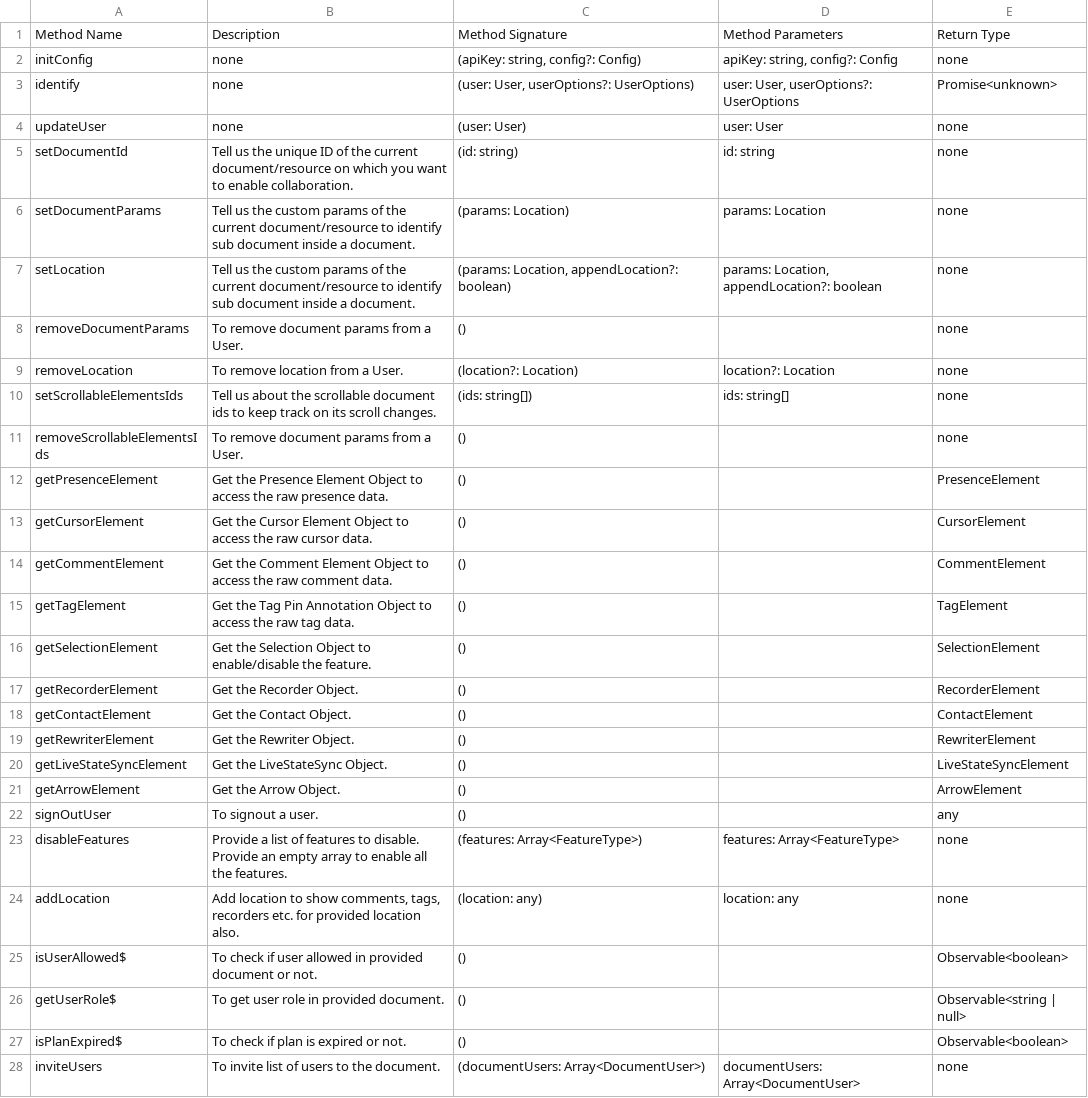
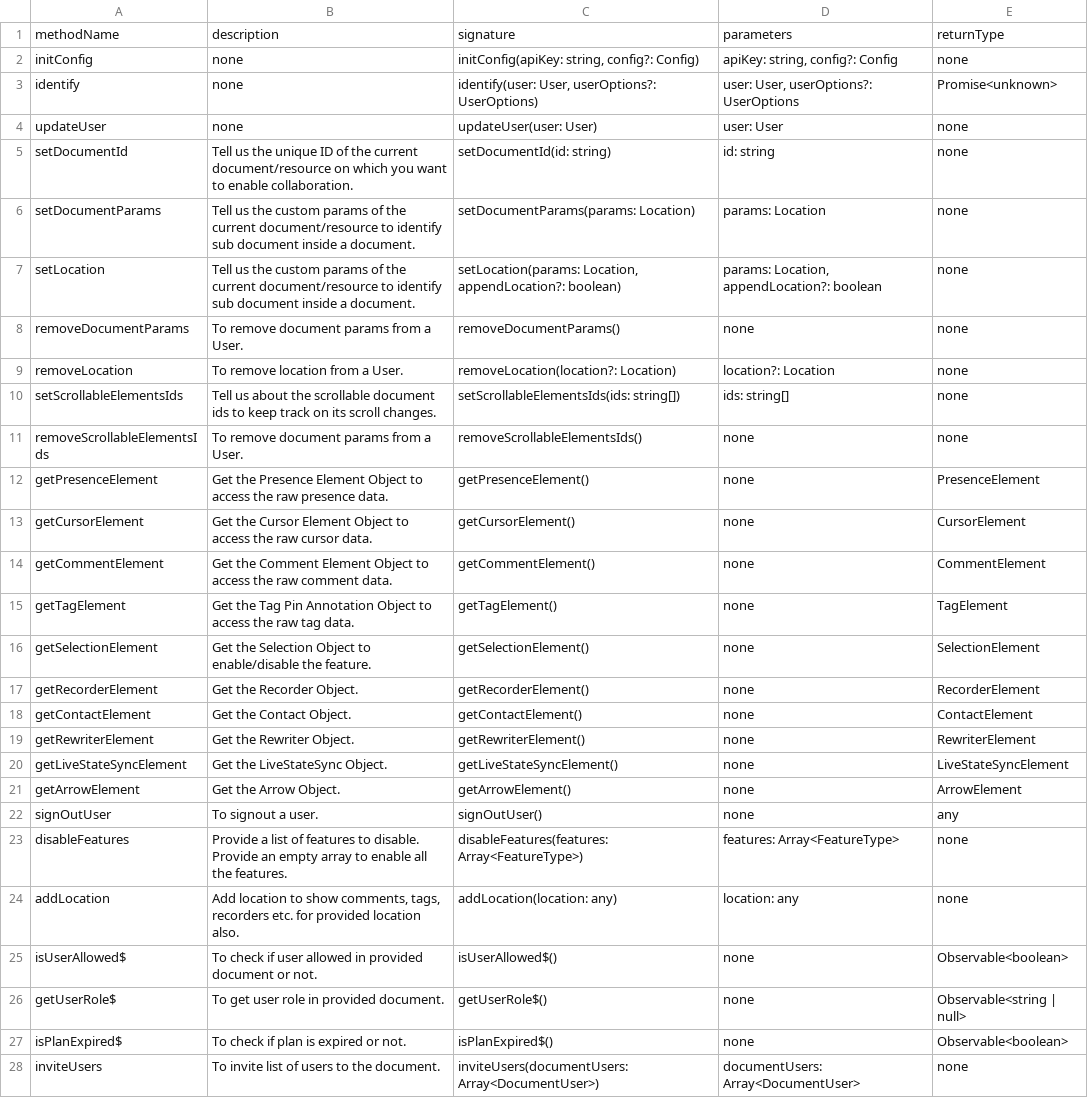
Before and after one commit to Snippyly-Docs/velt-docs, a CSV file: snippets/veltClientMethods.csv, drawn as a sheet; only a part is shown; removed rows and columns are numbered as before the commit, all else as after; the diff covers the shown part only; the diff names each change by its address in the sheet, - before the commit and + after, or states it on an @@ line.

```diff
--- a/snippets/veltClientMethods.csv
+++ b/snippets/veltClientMethods.csv
-row 1: Method Name | Description | Method Signature | Method Parameters | Return Type
+row 1: methodName | description | signature | parameters | returnType
-C2: (apiKey: string, config?: Config)
+C2: initConfig(apiKey: string, config?: Config)
-C3: (user: User, userOptions?: UserOptions)
+C3: identify(user: User, userOptions?: UserOptions)
-C4: (user: User)
+C4: updateUser(user: User)
-C5: (id: string)
+C5: setDocumentId(id: string)
-C6: (params: Location)
+C6: setDocumentParams(params: Location)
-C7: (params: Location, appendLocation?:…
+C7: setLocation(params: Location, appendLocation?:…
-C8: ()
+C8: removeDocumentParams()
-D8: (empty)
+D8: none
-C9: (location?: Location)
+C9: removeLocation(location?: Location)
-C10: (ids: string[])
+C10: setScrollableElementsIds(ids: string[])
-C11: ()
+C11: removeScrollableElementsIds()
-D11:D22: (empty)
+D11:D22: none
-C12: ()
+C12: getPresenceElement()
-C13: ()
+C13: getCursorElement()
-C14: ()
+C14: getCommentElement()
-C15: ()
+C15: getTagElement()
-C16: ()
+C16: getSelectionElement()
-C17: ()
+C17: getRecorderElement()
-C18: ()
+C18: getContactElement()
-C19: ()
+C19: getRewriterElement()
-C20: ()
+C20: getLiveStateSyncElement()
-C21: ()
+C21: getArrowElement()
-C22: ()
+C22: signOutUser()
-C23: (features: Array<FeatureType>)
+C23: disableFeatures(features: Array<FeatureType>)
-C24: (location: any)
+C24: addLocation(location: any)
-C25: ()
+C25: isUserAllowed$()
-D25:D27: (empty)
+D25:D27: none
-C26: ()
+C26: getUserRole$()
-C27: ()
+C27: isPlanExpired$()
-C28: (documentUsers: Array<DocumentUser>)
+C28: inviteUsers(documentUsers: Array<DocumentUser>)
```
Also changed, not shown: 9 edited cells elsewhere in this file, 2 other files.
